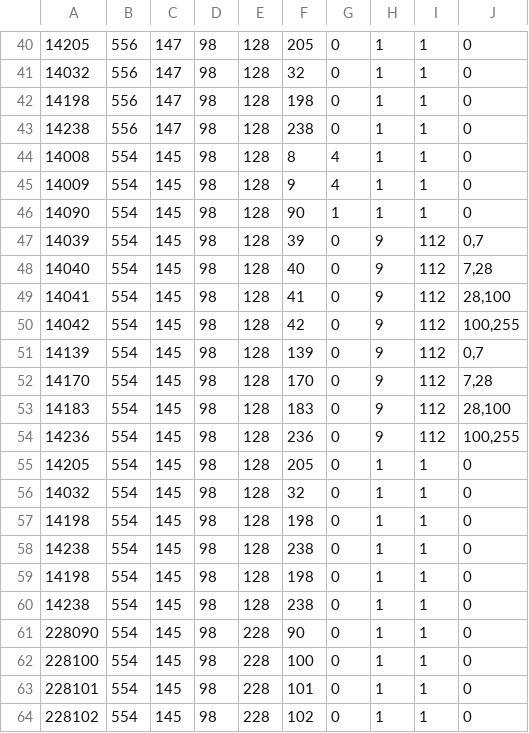
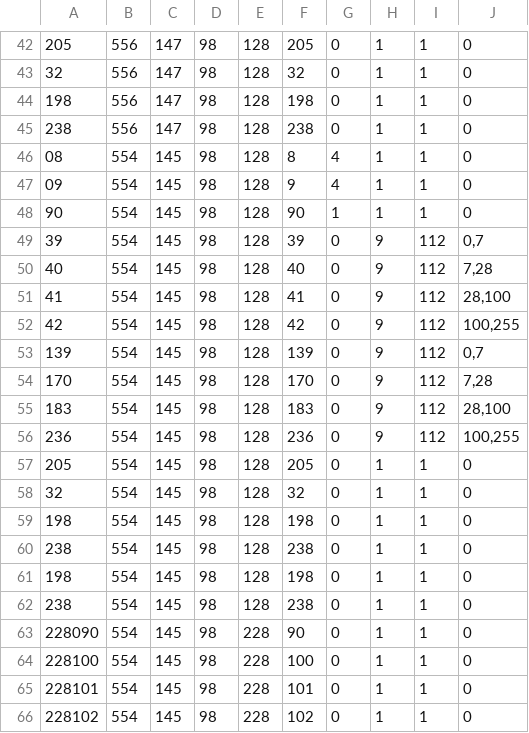
Before and after one commit to fmidev/harvesterseasons-smartmet, a CSV file: smartmet-server/config/libraries/grid-files/fmi_parameterId_grib1_ext.csv, drawn as a sheet; only a part is shown, gaps mark what is left out; the diff covers the shown part only.

```diff
--- a/smartmet-server/config/libraries/grid-files/fmi_parameterId_grib1_ext.csv
+++ b/smartmet-server/config/libraries/grid-files/fmi_parameterId_grib1_ext.csv
@@ -40,22 +42,22 @@
-14205;556;147;98;128;205;0;1;1;0;
-14032;556;147;98;128;32;0;1;1;0;
-14198;556;147;98;128;198;0;1;1;0;
-14238;556;147;98;128;238;0;1;1;0;
-14008;554;145;98;128;8;4;1;1;0;
-14009;554;145;98;128;9;4;1;1;0;
-14090;554;145;98;128;90;1;1;1;0;
-14039;554;145;98;128;39;0;9;112;0,7;
-14040;554;145;98;128;40;0;9;112;7,28;
-14041;554;145;98;128;41;0;9;112;28,100;
-14042;554;145;98;128;42;0;9;112;100,255;
-14139;554;145;98;128;139;0;9;112;0,7;
-14170;554;145;98;128;170;0;9;112;7,28;
-14183;554;145;98;128;183;0;9;112;28,100;
-14236;554;145;98;128;236;0;9;112;100,255;
-14205;554;145;98;128;205;0;1;1;0;
-14032;554;145;98;128;32;0;1;1;0;
-14198;554;145;98;128;198;0;1;1;0;
-14238;554;145;98;128;238;0;1;1;0;
-14198;554;145;98;128;198;0;1;1;0;
-14238;554;145;98;128;238;0;1;1;0;
+205;556;147;98;128;205;0;1;1;0;
+32;556;147;98;128;32;0;1;1;0;
+198;556;147;98;128;198;0;1;1;0;
+238;556;147;98;128;238;0;1;1;0;
+08;554;145;98;128;8;4;1;1;0;
+09;554;145;98;128;9;4;1;1;0;
+90;554;145;98;128;90;1;1;1;0;
+39;554;145;98;128;39;0;9;112;0,7;
+40;554;145;98;128;40;0;9;112;7,28;
+41;554;145;98;128;41;0;9;112;28,100;
+42;554;145;98;128;42;0;9;112;100,255;
+139;554;145;98;128;139;0;9;112;0,7;
+170;554;145;98;128;170;0;9;112;7,28;
+183;554;145;98;128;183;0;9;112;28,100;
+236;554;145;98;128;236;0;9;112;100,255;
+205;554;145;98;128;205;0;1;1;0;
+32;554;145;98;128;32;0;1;1;0;
+198;554;145;98;128;198;0;1;1;0;
+238;554;145;98;128;238;0;1;1;0;
+198;554;145;98;128;198;0;1;1;0;
+238;554;145;98;128;238;0;1;1;0;
 228090;554;145;98;228;90;0;1;1;0;
```
Also changed, not shown: 2 added rows and 42 edited cells elsewhere in this file, smartmet-server/config/engines/grid-engine/mapping_fmi_auto.csv, smartmet-server/config/engines/grid-engine/mapping_newbase_auto.csv, 14 other files.
